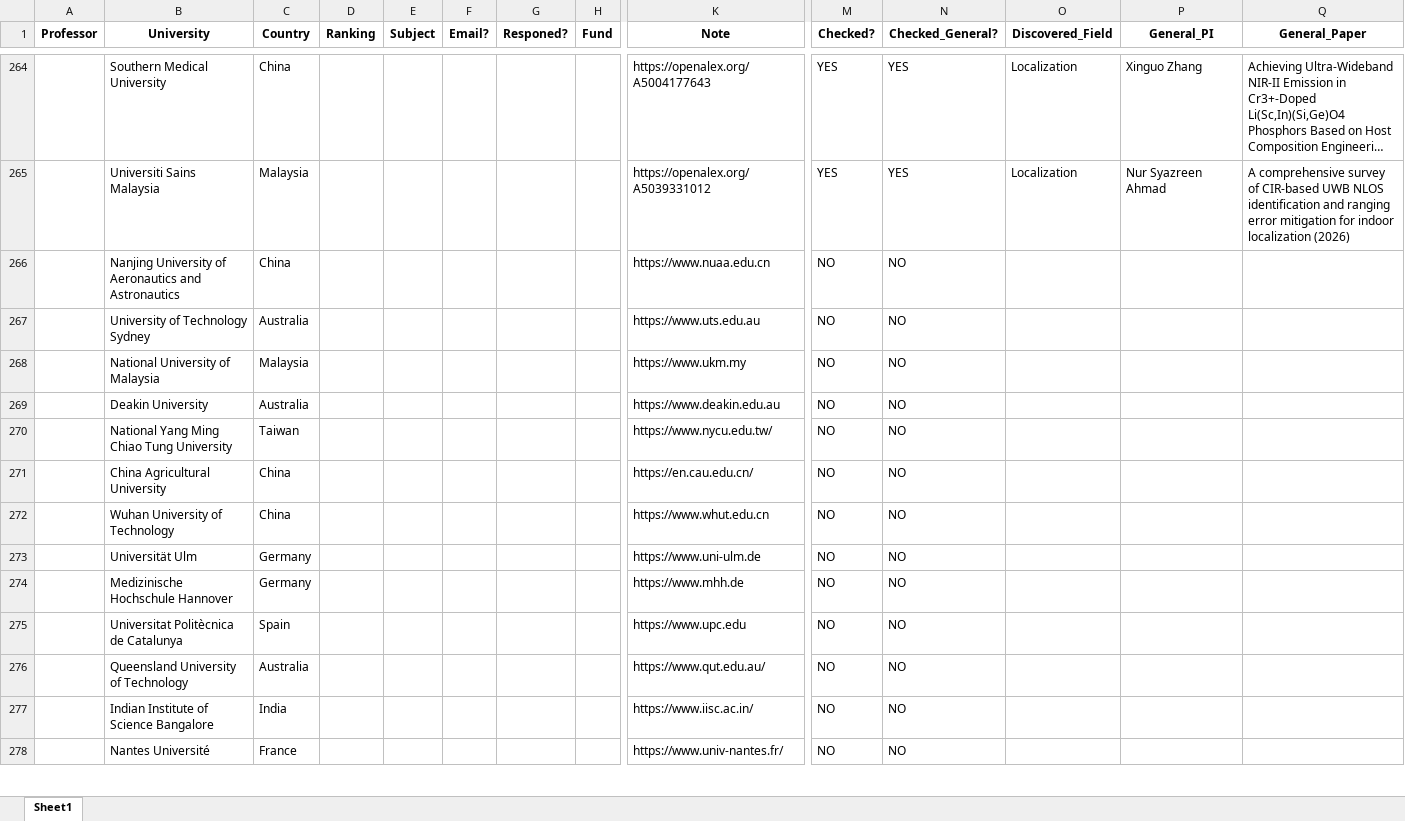
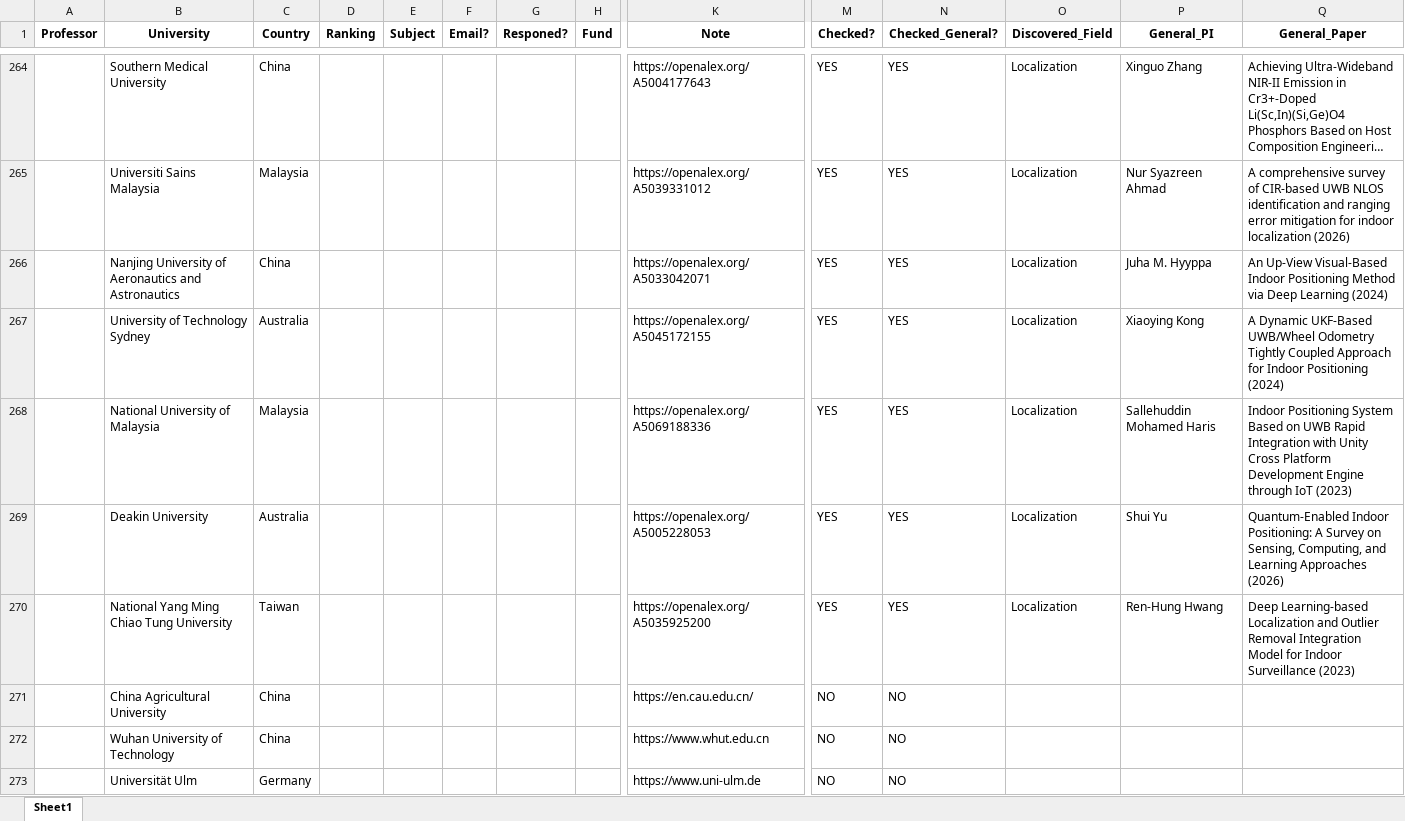
Before and after one commit to IamMosiow/phd-lead-finder, an Excel workbook: List of emails.xlsx, sheet Sheet1, drawn as a sheet; only a part is shown, gaps mark what is left out; the shorter side is filled out with more unchanged rows; long unchanged cells end in …; values as stored, in another font and other column widths than the file's, no borders; removed rows and columns are numbered as before the commit, all else as after; rows hold the shown columns only; the diff names each change by its address in the sheet, - before the commit and + after, or states it on an @@ line.

```diff
--- a/List of emails.xlsx (sheet Sheet1)
+++ b/List of emails.xlsx (sheet Sheet1)
-row 266:  | Nanjing University of Aeronautics and Astronautics | China |  |  |  |  |  | https://www.nuaa.edu.cn | NO | NO
-row 267:  | University of Technology Sydney | Australia |  |  |  |  |  | https://www.uts.edu.au | NO | NO
-row 268:  | National University of Malaysia | Malaysia |  |  |  |  |  | https://www.ukm.my | NO | NO
-row 269:  | Deakin University | Australia |  |  |  |  |  | https://www.deakin.edu.au | NO | NO
-row 270:  | National Yang Ming Chiao Tung University | Taiwan |  |  |  |  |  | https://www.nycu.edu.tw/ | NO | NO
+row 266:  | Nanjing University of Aeronautics and Astronautics | China |  |  |  |  |  | https://openalex.org/A5033042071 | YES | YES | Localization | Juha M. Hyyppa | An Up-View Visual-Based Indoor Positioning Method via Deep Learning (2024)
+row 267:  | University of Technology Sydney | Australia |  |  |  |  |  | https://openalex.org/A5045172155 | YES | YES | Localization | Xiaoying Kong | A Dynamic UKF-Based UWB/Wheel Odometry Tightly Coupled Approach for Indoor Positioning (2024)
+row 268:  | National University of Malaysia | Malaysia |  |  |  |  |  | https://openalex.org/A5069188336 | YES | YES | Localization | Sallehuddin Mohamed Haris | Indoor Positioning System Based on UWB Rapid Integration with Unity Cross Platform Development Engine through IoT (2023)
+row 269:  | Deakin University | Australia |  |  |  |  |  | https://openalex.org/A5005228053 | YES | YES | Localization | Shui Yu | Quantum-Enabled Indoor Positioning: A Survey on Sensing, Computing, and Learning Approaches (2026)
+row 270:  | National Yang Ming Chiao Tung University | Taiwan |  |  |  |  |  | https://openalex.org/A5035925200 | YES | YES | Localization | Ren‐Hung Hwang | Deep Learning-based Localization and Outlier Removal Integration Model for Indoor Surveillance (2023)
```
Also changed, not shown: 1 other file.
